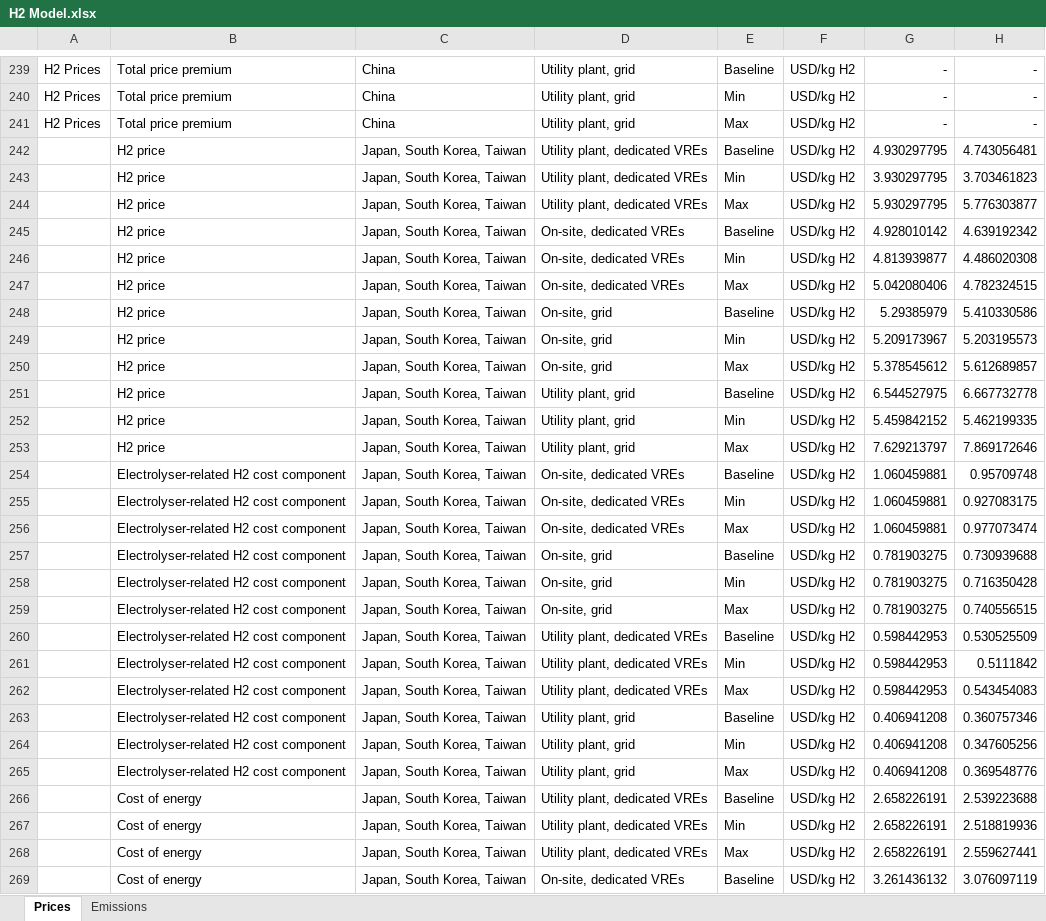
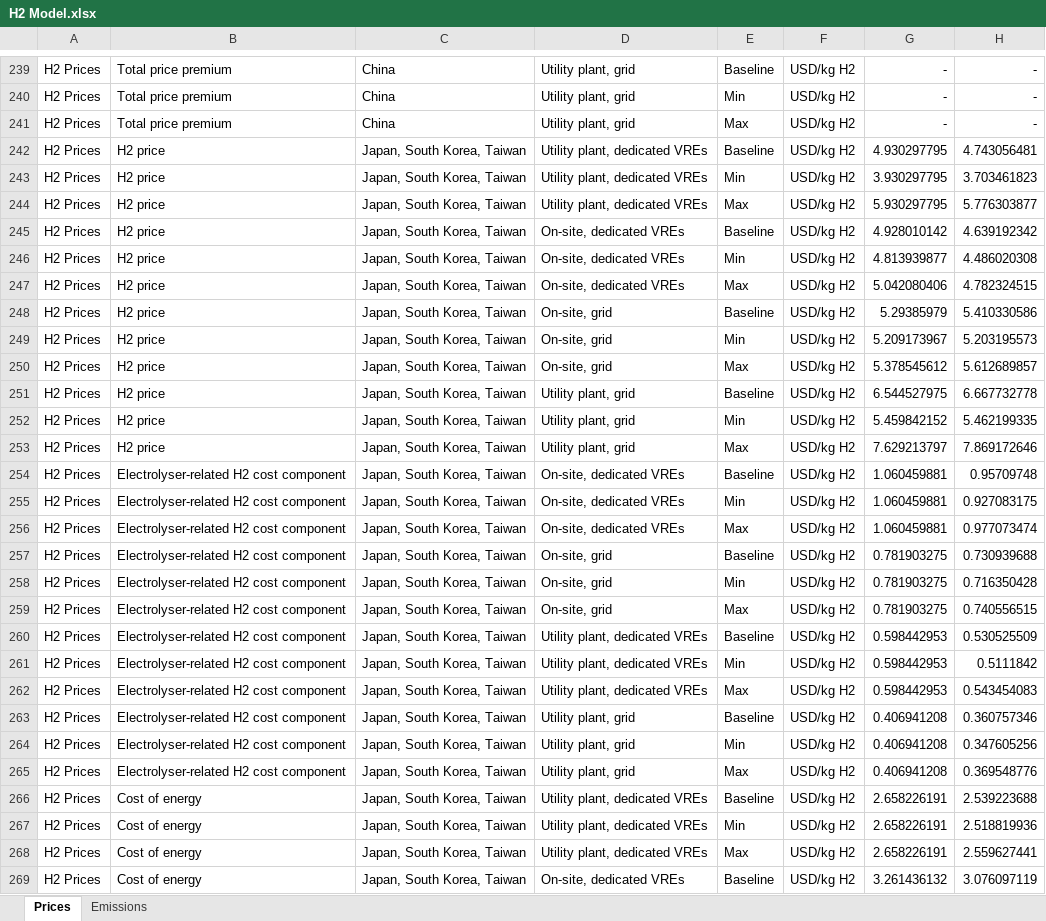
Before and after one commit to missionpossiblepartnership/mpp-steel-model, an Excel workbook: mppsteel/data/import_data/H2 Model.xlsx, sheet Prices, drawn as a sheet; only a part is shown, gaps mark what is left out; values as stored, in another font and other column widths than the file's, no borders; the diff covers the shown part only; the diff names each change by its address in the sheet, - before the commit and + after, or states it on an @@ line.

```diff
--- a/mppsteel/data/import_data/H2 Model.xlsx (sheet Prices)
+++ b/mppsteel/data/import_data/H2 Model.xlsx (sheet Prices)
-A242:A269: (empty)
+A242:A269: H2 Prices
```
Also changed, not shown: 392 edited cells elsewhere in this sheet, mppsteel/data/import_data/CCUS Model.xlsx, mppsteel/data/import_data/Power Model.xlsx, 1 other file.
